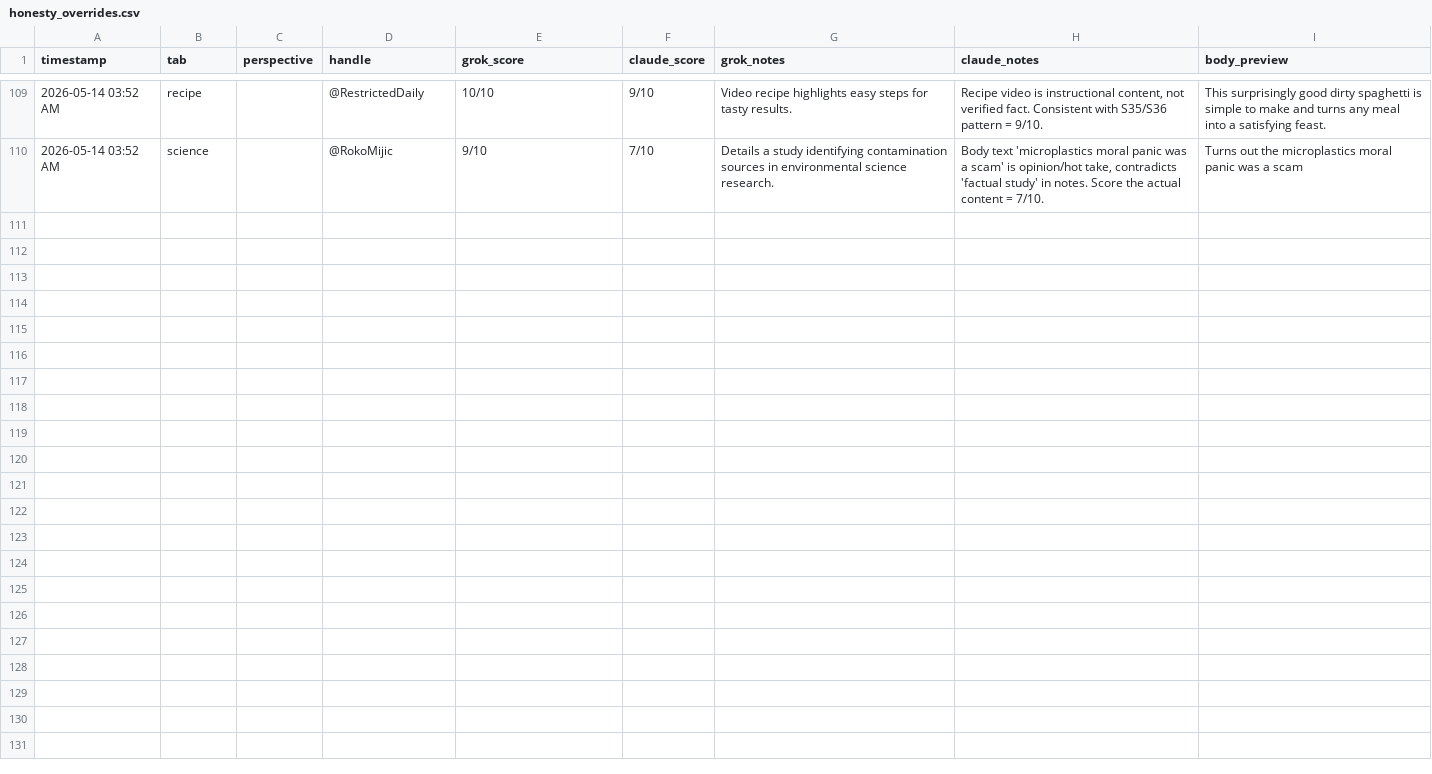
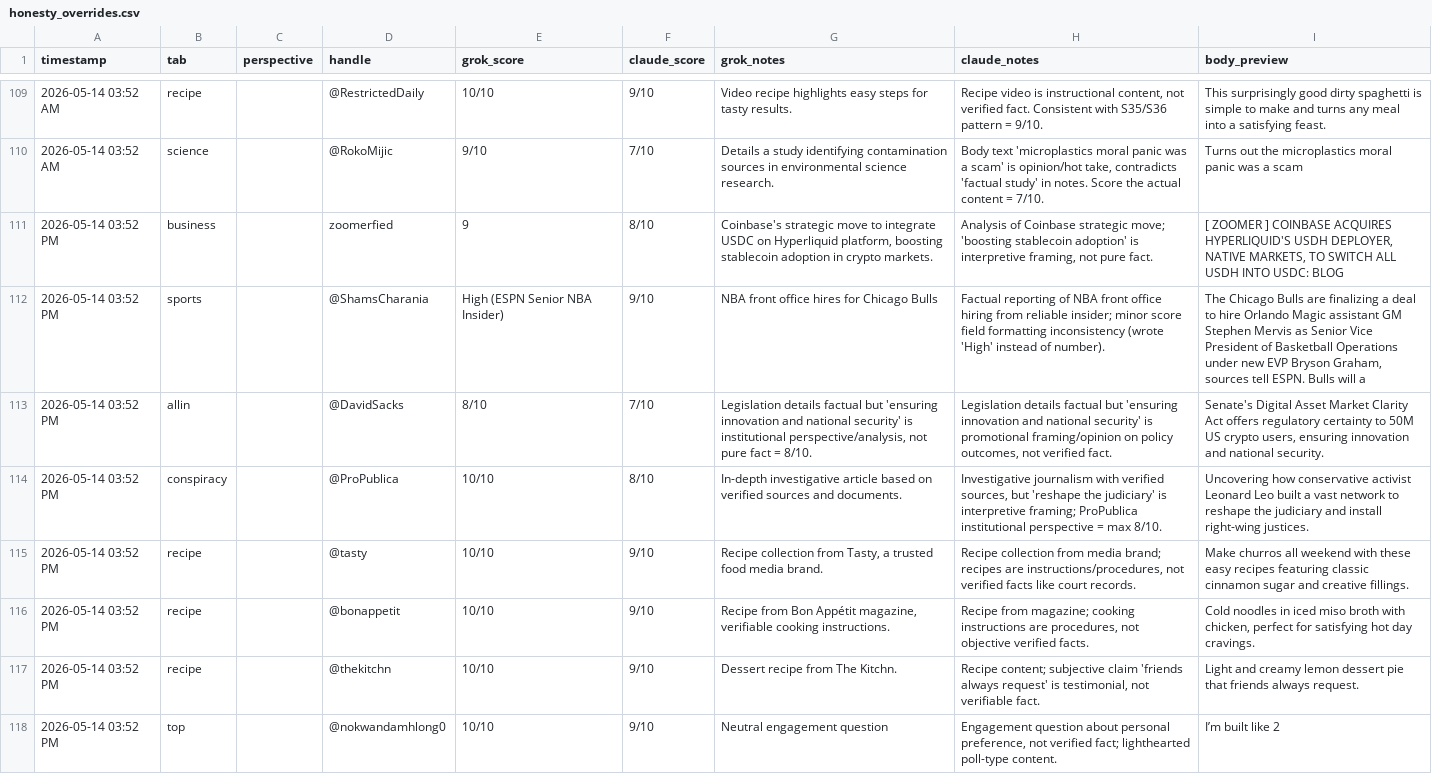
Before and after one commit to dlook5-tech/grok-news-251d9, a CSV file: honesty_overrides.csv, drawn as a sheet; only a part is shown, gaps mark what is left out; the diff names each change by its address in the sheet, - before the commit and + after, or states it on an @@ line.

```diff
--- a/honesty_overrides.csv
+++ b/honesty_overrides.csv
+row 111: 2026-05-14 03:52 PM | business |  | zoomerfied | 9 | 8/10 | Coinbase's strategic move to integrate USDC on Hyperliquid platform, boosting stablecoin adoption in crypto markets. | Analysis of Coinbase strategic move; 'boosting stablecoin adoption' is interpretive framing, not pure fact. | [ ZOOMER ] COINBASE ACQUIRES HYPERLIQUID'S USDH DEPLOYER, NATIVE MARKETS, TO SWITCH ALL USDH INTO USDC: BLOG
+row 112: 2026-05-14 03:52 PM | sports |  | @ShamsCharania | High (ESPN Senior NBA Insider) | 9/10 | NBA front office hires for Chicago Bulls | Factual reporting of NBA front office hiring from reliable insider; minor score field formatting inconsistency (wrote 'High' instead of number). | The Chicago Bulls are finalizing a deal to hire Orlando Magic assistant GM Stephen Mervis as Senior Vice President of Basketball Operations under new EVP Bryson Graham, sources tell ESPN. Bulls will a
+row 113: 2026-05-14 03:52 PM | allin |  | @DavidSacks | 8/10 | 7/10 | Legislation details factual but 'ensuring innovation and national security' is institutional perspective/analysis, not pure fact = 8/10. | Legislation details factual but 'ensuring innovation and national security' is promotional framing/opinion on policy outcomes, not verified fact. | Senate's Digital Asset Market Clarity Act offers regulatory certainty to 50M US crypto users, ensuring innovation and national security.
+row 114: 2026-05-14 03:52 PM | conspiracy |  | @ProPublica | 10/10 | 8/10 | In-depth investigative article based on verified sources and documents. | Investigative journalism with verified sources, but 'reshape the judiciary' is interpretive framing; ProPublica institutional perspective = max 8/10. | Uncovering how conservative activist Leonard Leo built a vast network to reshape the judiciary and install right-wing justices.
+row 115: 2026-05-14 03:52 PM | recipe |  | @tasty | 10/10 | 9/10 | Recipe collection from Tasty, a trusted food media brand. | Recipe collection from media brand; recipes are instructions/procedures, not verified facts like court records. | Make churros all weekend with these easy recipes featuring classic cinnamon sugar and creative fillings.
+row 116: 2026-05-14 03:52 PM | recipe |  | @bonappetit | 10/10 | 9/10 | Recipe from Bon Appétit magazine, verifiable cooking instructions. | Recipe from magazine; cooking instructions are procedures, not objective verified facts. | Cold noodles in iced miso broth with chicken, perfect for satisfying hot day cravings.
+row 117: 2026-05-14 03:52 PM | recipe |  | @thekitchn | 10/10 | 9/10 | Dessert recipe from The Kitchn. | Recipe content; subjective claim 'friends always request' is testimonial, not verifiable fact. | Light and creamy lemon dessert pie that friends always request.
+row 118: 2026-05-14 03:52 PM | top |  | @nokwandamhlong0 | 10/10 | 9/10 | Neutral engagement question | Engagement question about personal preference, not verified fact; lighthearted poll-type content. | I’m built like 2
```
Also changed, not shown: 4 other files.
